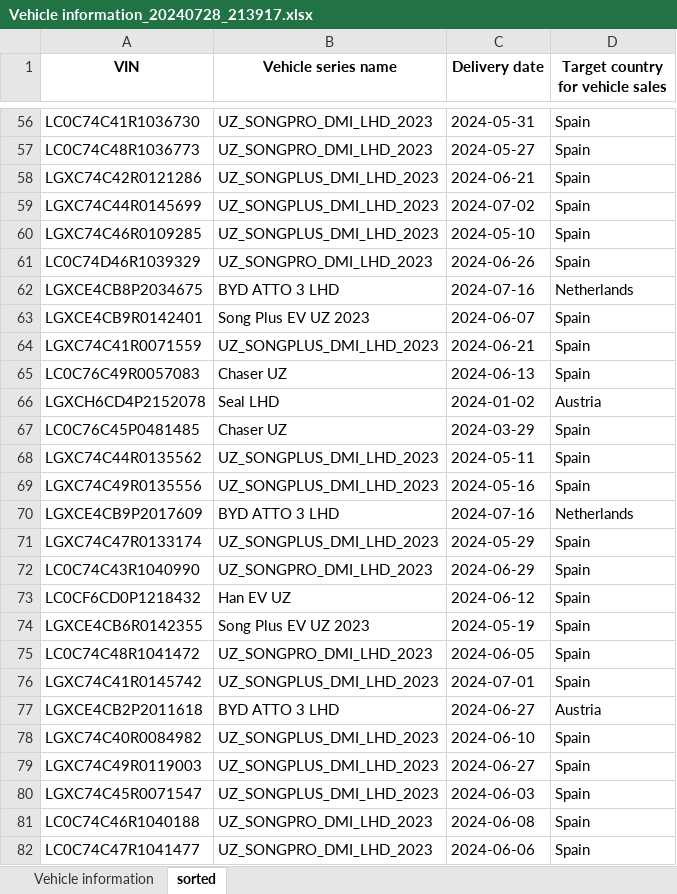
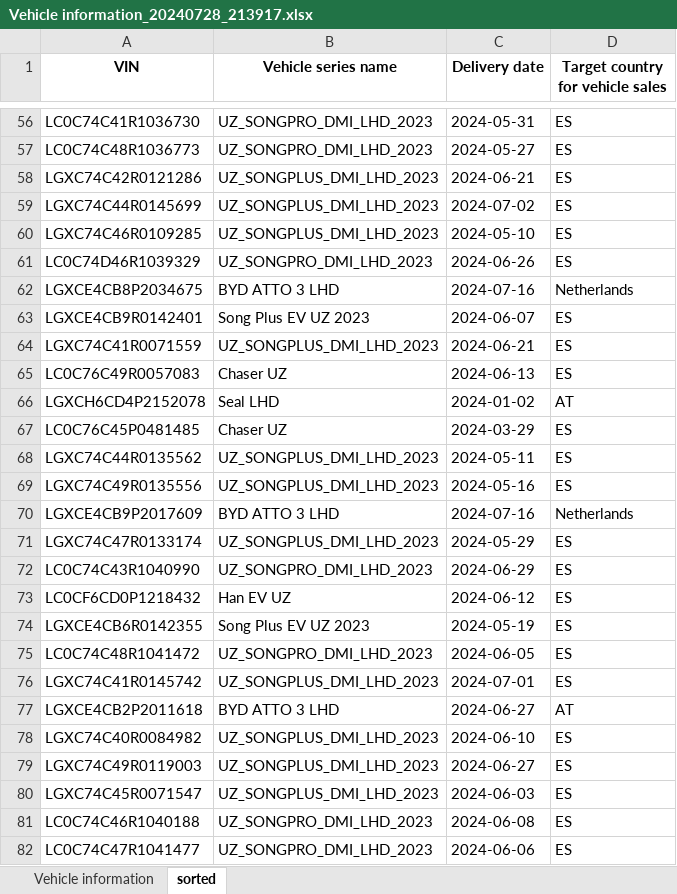
Before and after one commit to Frogie1107/Trivial-data-processing, an Excel workbook: Vehicle information_20240728_213917.xlsx, sheet sorted, drawn as a sheet; only a part is shown, gaps mark what is left out; values as stored, in another font and other column widths than the file's, no borders; the diff covers the shown part only; the diff names each change by its address in the sheet, - before the commit and + after, or states it on an @@ line.

Commit message:
Adding the country abbreviation function

```diff
--- a/Vehicle information_20240728_213917.xlsx (sheet sorted)
+++ b/Vehicle information_20240728_213917.xlsx (sheet sorted)
-D56:D61 (Target country for vehicle sales): Spain
+D56:D61 (Target country for vehicle sales): ES
-D63:D65 (Target country for vehicle sales): Spain
+D63:D65 (Target country for vehicle sales): ES
-D66 (Target country for vehicle sales): Austria
+D66 (Target country for vehicle sales): AT
-D67:D69 (Target country for vehicle sales): Spain
+D67:D69 (Target country for vehicle sales): ES
-D71:D76 (Target country for vehicle sales): Spain
+D71:D76 (Target country for vehicle sales): ES
-D77 (Target country for vehicle sales): Austria
+D77 (Target country for vehicle sales): AT
-D78:D82 (Target country for vehicle sales): Spain
+D78:D82 (Target country for vehicle sales): ES
```
Also changed, not shown: 245 edited cells elsewhere in this sheet, 2 other files.
